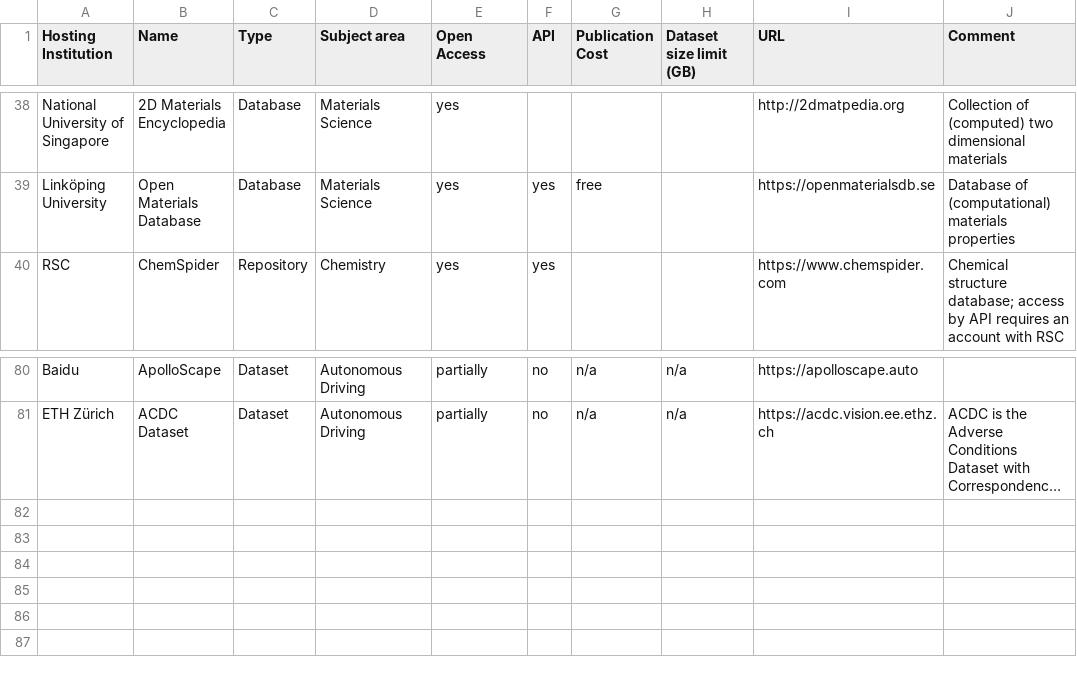
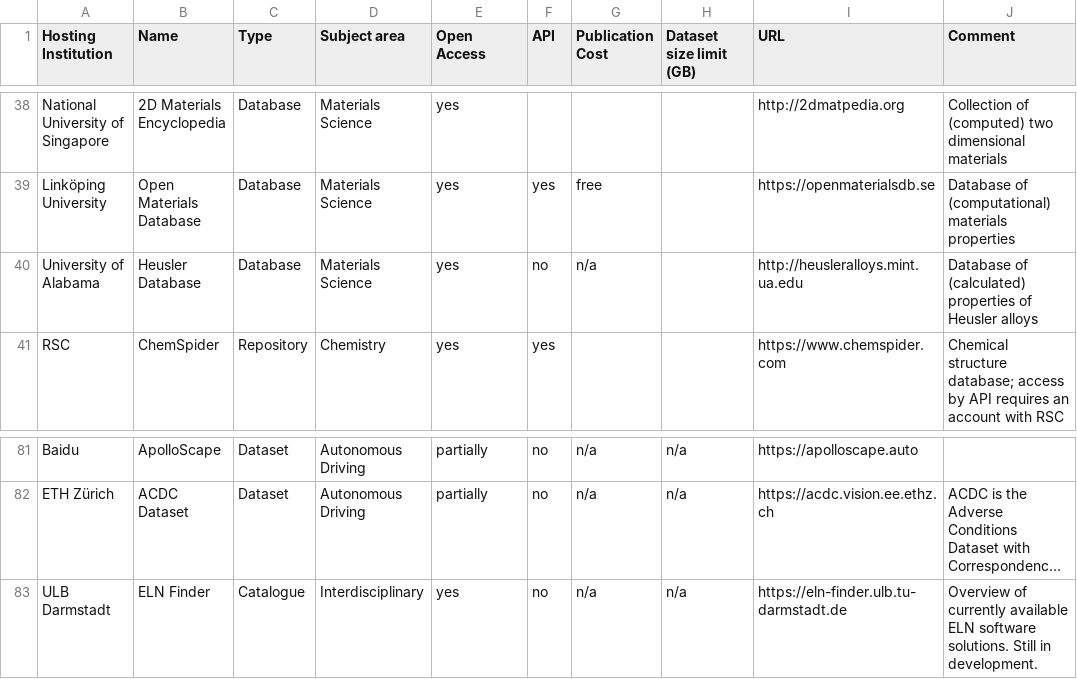
Before and after one commit to kit-data-manager/Data-Collections-Explorer, a CSV file: application/Repositories.csv, drawn as a sheet; only a part is shown, gaps mark what is left out; long unchanged cells end in …; the diff names each change by its address in the sheet, - before the commit and + after, or states it on an @@ line.

Commit message:
Add Heusler Database and ELN Finder; adjust date

```diff
--- a/application/Repositories.csv
+++ b/application/Repositories.csv
+row 40: University of Alabama | Heusler Database | Database | Materials Science | yes | no | n/a |  | http://heusleralloys.mint.ua.edu | Database of (calculated) properties of Heusler alloys
+row 83: ULB Darmstadt | ELN Finder | Catalogue | Interdisciplinary | yes | no | n/a | n/a | https://eln-finder.ulb.tu-darmstadt.de | Overview of currently available ELN software solutions. Still in development.
```
Also changed, not shown: 1 other file.
